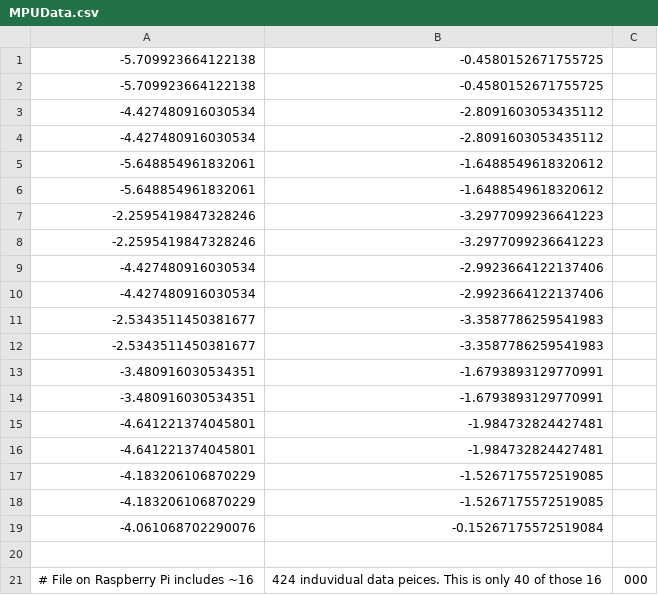
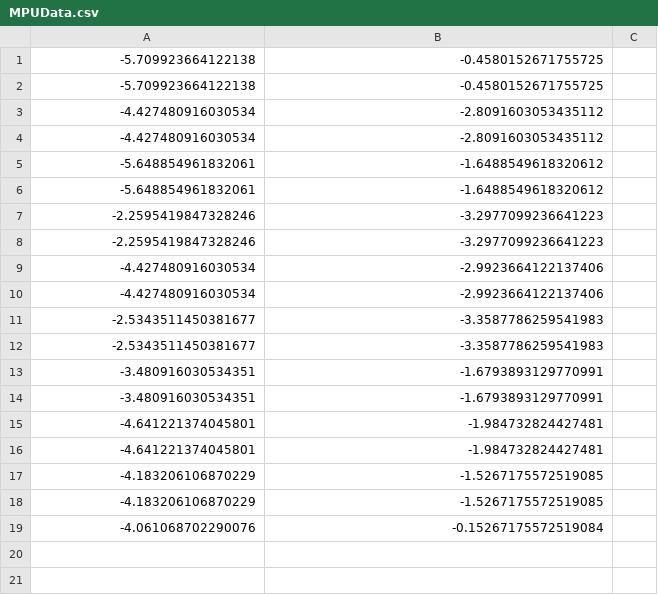
Before and after one commit to Reiningecho90/Raspberry-Pi-0W-Rocket-Project, a CSV file: MPUData.csv, drawn as a sheet.

Commit message:
Update MPUData.csv
Removed the comment at bottom

```diff
--- a/MPUData.csv
+++ b/MPUData.csv
@@ -19,3 +19 @@
 -4.061068702290076, -0.15267175572519084
-
-# File on Raspberry Pi includes ~16,424 induvidual data peices. This is only 40 of those 16,000
```
